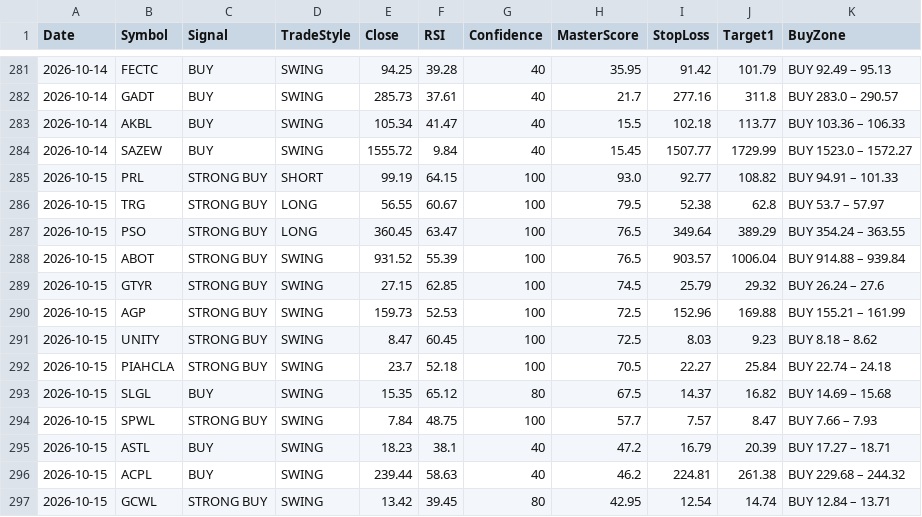
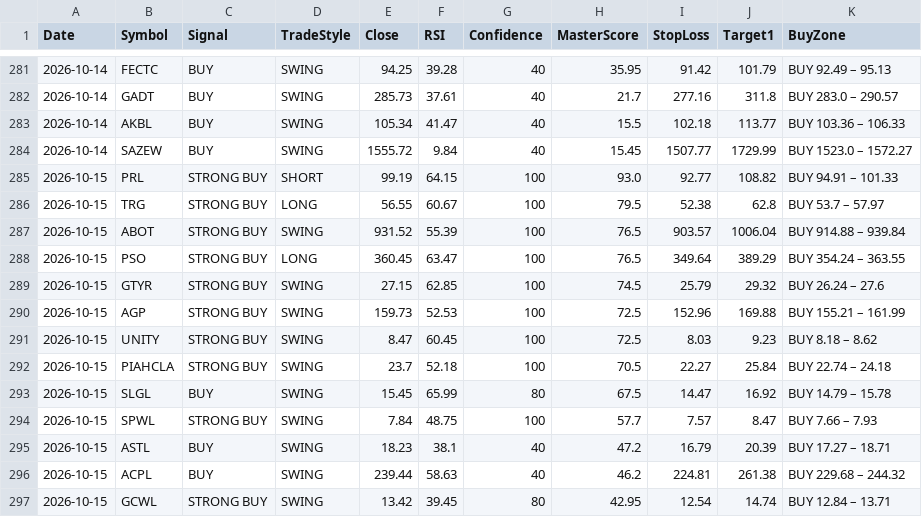
Before and after one commit to Tariqkhattak79/psx-ai-agent, a CSV file: signal_history.csv, drawn as a sheet; only a part is shown, gaps mark what is left out.

```diff
--- a/signal_history.csv
+++ b/signal_history.csv
@@ -286,4 +286,4 @@ Date,Symbol,Signal,TradeStyle,Close,RSI,Confidence,MasterScore,StopLoss,Target1,
 2026-10-15,TRG,STRONG BUY,LONG,56.55,60.67,100,79.5,52.38,62.8,BUY 53.7 – 57.97
+2026-10-15,ABOT,STRONG BUY,SWING,931.52,55.39,100,76.5,903.57,1006.04,BUY 914.88 – 939.84
 2026-10-15,PSO,STRONG BUY,LONG,360.45,63.47,100,76.5,349.64,389.29,BUY 354.24 – 363.55
-2026-10-15,ABOT,STRONG BUY,SWING,931.52,55.39,100,76.5,903.57,1006.04,BUY 914.88 – 939.84
 2026-10-15,GTYR,STRONG BUY,SWING,27.15,62.85,100,74.5,25.79,29.32,BUY 26.24 – 27.6
@@ -292,3 +292,3 @@ Date,Symbol,Signal,TradeStyle,Close,RSI,Confidence,MasterScore,StopLoss,Target1,
 2026-10-15,PIAHCLA,STRONG BUY,SWING,23.7,52.18,100,70.5,22.27,25.84,BUY 22.74 – 24.18
-2026-10-15,SLGL,BUY,SWING,15.35,65.12,80,67.5,14.37,16.82,BUY 14.69 – 15.68
+2026-10-15,SLGL,BUY,SWING,15.45,65.99,80,67.5,14.47,16.92,BUY 14.79 – 15.78
 2026-10-15,SPWL,STRONG BUY,SWING,7.84,48.75,100,57.7,7.57,8.47,BUY 7.66 – 7.93
```
Also changed, not shown: portfolio_value_history.csv.
